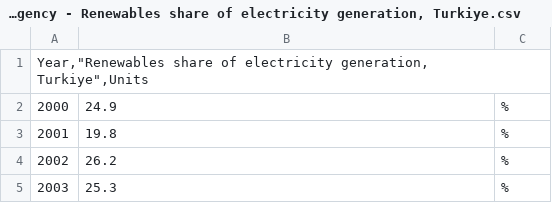
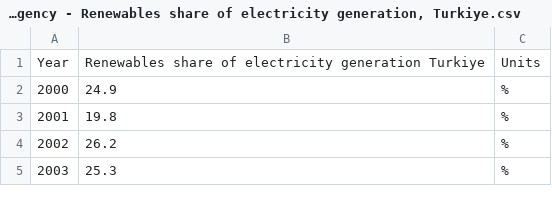
Before and after one commit to emu-hacettepe-analytics/emu660-spring2025-ceydagunduz1, a CSV file: project_data/International Energy Agency - Renewables share of electricity generation, Turkiye.csv, drawn as a sheet; only a part is shown; removed rows and columns are numbered as before the commit, all else as after; the diff names each change by its address in the sheet, - before the commit and + after, or states it on an @@ line.

```diff
--- a/project_data/International Energy Agency - Renewables share of electricity generation, Turkiye.csv
+++ b/project_data/International Energy Agency - Renewables share of electricity generation, Turkiye.csv
-row 1: Year,"Renewables share of electricity generation, Turkiye",Units
+row 1: Year | Renewables share of electricity generation Turkiye | Units
```
Also changed, not shown: project_data/International Energy Agency - CO2 emissions from fuel combustion, Turkiye (1).csv, project_data/International Energy Agency - CO2 emissions per capita, Turkiye.csv, 45 other files.
